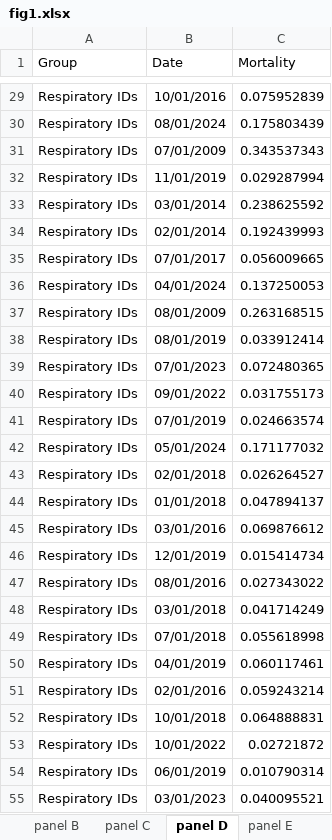
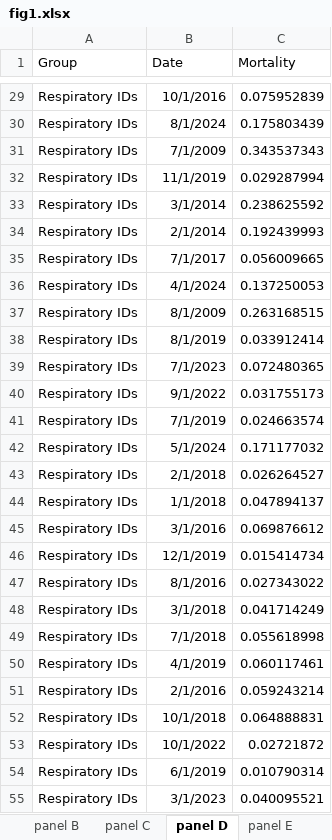
Before and after one commit to xmusphlkg/ID_TH, an Excel workbook: Outcome/Publish/figure_data/fig1.xlsx, sheet panel D, drawn as a sheet; only a part is shown, gaps mark what is left out; values as stored, in another font and other column widths than the file's, no borders; the diff covers the shown part only; the diff names each change by its address in the sheet, - before the commit and + after, or states it on an @@ line.

```diff
--- a/Outcome/Publish/figure_data/fig1.xlsx (sheet panel D)
+++ b/Outcome/Publish/figure_data/fig1.xlsx (sheet panel D)
-B29 (Date): 10/01/2016
+B29 (Date): 10/1/2016
-B30 (Date): 08/01/2024
+B30 (Date): 8/1/2024
-B31 (Date): 07/01/2009
+B31 (Date): 7/1/2009
-B32 (Date): 11/01/2019
+B32 (Date): 11/1/2019
-B33 (Date): 03/01/2014
+B33 (Date): 3/1/2014
-B34 (Date): 02/01/2014
+B34 (Date): 2/1/2014
-B35 (Date): 07/01/2017
+B35 (Date): 7/1/2017
-B36 (Date): 04/01/2024
+B36 (Date): 4/1/2024
-B37 (Date): 08/01/2009
+B37 (Date): 8/1/2009
-B38 (Date): 08/01/2019
+B38 (Date): 8/1/2019
-B39 (Date): 07/01/2023
+B39 (Date): 7/1/2023
-B40 (Date): 09/01/2022
+B40 (Date): 9/1/2022
-B41 (Date): 07/01/2019
+B41 (Date): 7/1/2019
-B42 (Date): 05/01/2024
+B42 (Date): 5/1/2024
-B43 (Date): 02/01/2018
+B43 (Date): 2/1/2018
-B44 (Date): 01/01/2018
+B44 (Date): 1/1/2018
-B45 (Date): 03/01/2016
+B45 (Date): 3/1/2016
-B46 (Date): 12/01/2019
+B46 (Date): 12/1/2019
-B47 (Date): 08/01/2016
+B47 (Date): 8/1/2016
-B48 (Date): 03/01/2018
+B48 (Date): 3/1/2018
-B49 (Date): 07/01/2018
+B49 (Date): 7/1/2018
-B50 (Date): 04/01/2019
+B50 (Date): 4/1/2019
-B51 (Date): 02/01/2016
+B51 (Date): 2/1/2016
-B52 (Date): 10/01/2018
+B52 (Date): 10/1/2018
-B53 (Date): 10/01/2022
+B53 (Date): 10/1/2022
-B54 (Date): 06/01/2019
+B54 (Date): 6/1/2019
-B55 (Date): 03/01/2023
+B55 (Date): 3/1/2023
```
Also changed, not shown: 993 edited cells elsewhere in this sheet, sheet panel C, sheet panel A, sheet panel B, Data/TotalCasesDeaths.xlsx, Outcome/Appendix/Joinpoint_APC_results.xlsx, 5 other files.
